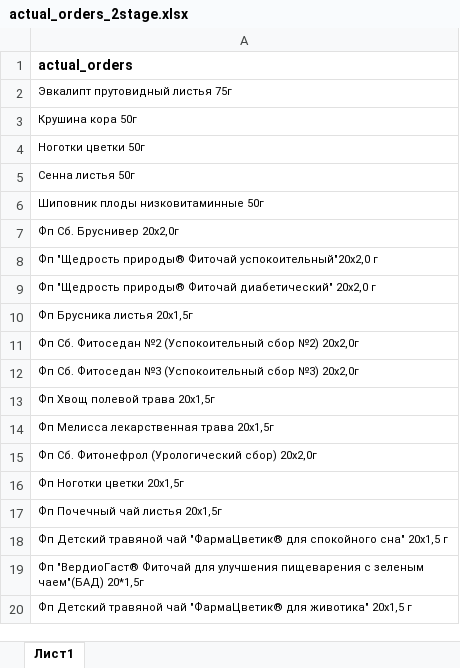
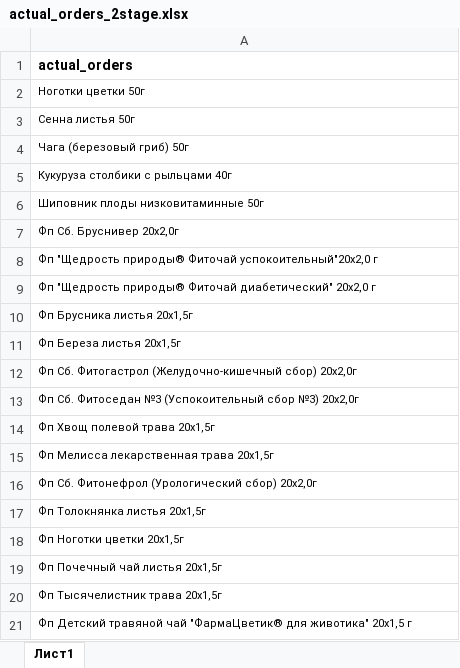
Before and after one commit to andreykoz82/StockAnalysis, an Excel workbook: data/actual_orders_2stage.xlsx, sheet Лист1, drawn as a sheet; values as stored, in another font and other column widths than the file's, no borders; removed rows and columns are numbered as before the commit, all else as after; the diff names each change by its address in the sheet, - before the commit and + after, or states it on an @@ line.

```diff
--- a/data/actual_orders_2stage.xlsx (sheet Лист1)
+++ b/data/actual_orders_2stage.xlsx (sheet Лист1)
-row 2: Эвкалипт прутовидный листья 75г
-row 3: Крушина кора 50г
+row 4: Чага (березовый гриб) 50г
+row 5: Кукуруза столбики с рыльцами 40г
-A11: Фп Сб. Фитоседан №2 (Успокоительный сбор №2) 20x2,0г
+A11: Фп Береза листья 20x1,5г
+row 12: Фп Сб. Фитогастрол (Желудочно-кишечный сбор) 20x2,0г
+row 17: Фп Толокнянка листья 20x1,5г
-A20: Фп Детский травяной чай "ФармаЦветик® для спокойного сна" 20х1,5 г
+A20: Фп Тысячелистник трава 20x1,5г
-row 19: Фп "ВердиоГаст® Фиточай для улучшения пищеварения с зеленым чаем"(БАД) 20*1,5г
```
Also changed, not shown: data/finished_goods_stocks.xlsx, data/materials_stocks.xlsx, 4 other files.
